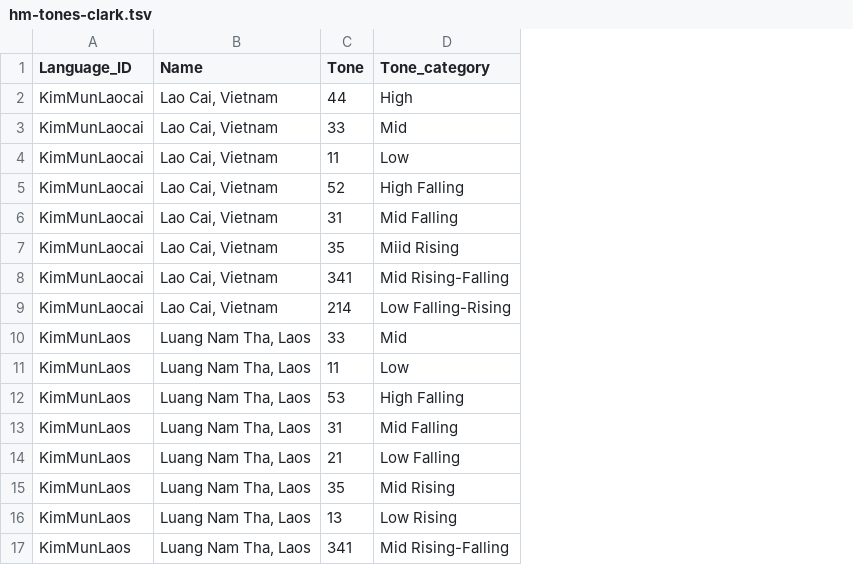
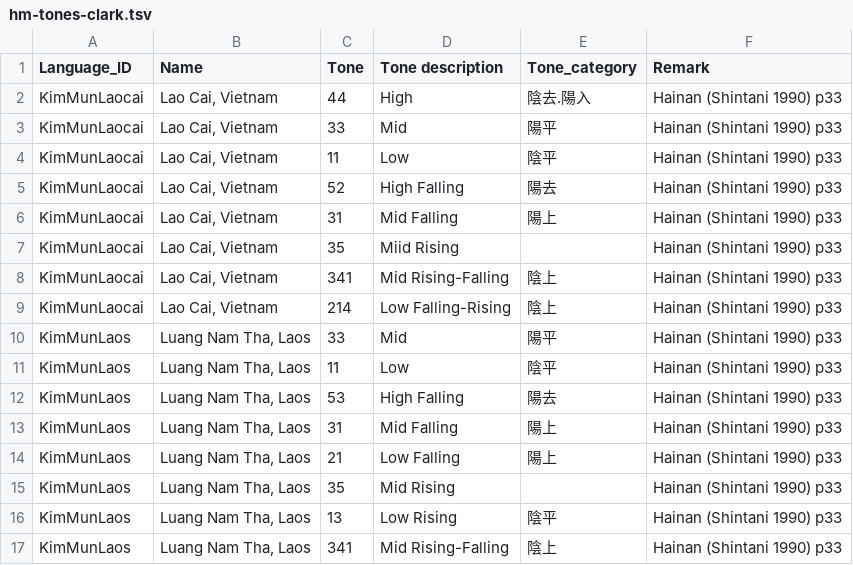
Before and after one commit to lexibank/clarkkimmun, a TSV file: raw/hm-tones-clark.tsv, drawn as a sheet; the diff names each change by its address in the sheet, - before the commit and + after, or states it on an @@ line.

Commit message:
add category

```diff
--- a/raw/hm-tones-clark.tsv
+++ b/raw/hm-tones-clark.tsv
+column E (Tone_category), rows 2-17: 陰去.陽入 | 陽平 | 陰平 | 陽去 | 陽上 |  | 陰上 | 陰上 | 陽平 | 陰平 | 陽去 | 陽上 | 陽上 |  | 陰平 | 陰上
+column F (Remark), rows 2-17: all Hainan (Shintani 1990) p33
-D1: Tone_category
+D1: Tone description
```
